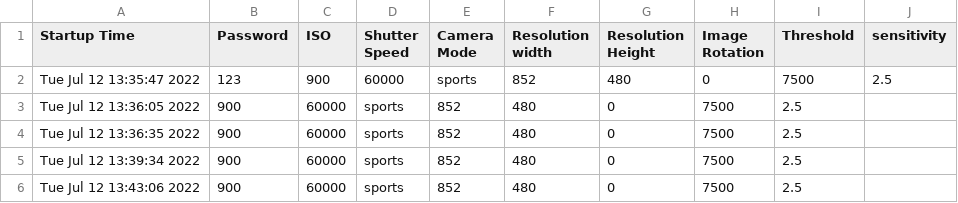
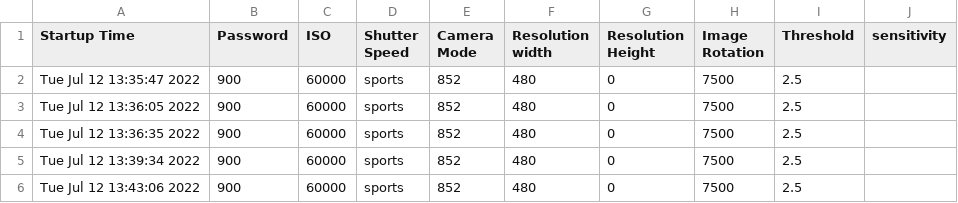
Before and after one commit to cameroncircowestfalltechnik/Image_Compare, a CSV file: results/startup_log.csv, drawn as a sheet; only a part is shown.

Commit message:
Update startup_log.csv

```diff
--- a/results/startup_log.csv
+++ b/results/startup_log.csv
@@ -1,3 +1,3 @@
 Startup Time,Password,ISO,Shutter Speed,Camera Mode,Resolution width,Resolution Height,Image Rotation,Threshold,sensitivity
-Tue Jul 12 13:35:47 2022,123,900,60000,sports,852,480,0,7500,2.5
+Tue Jul 12 13:35:47 2022,900,60000,sports,852,480,0,7500,2.5
 Tue Jul 12 13:36:05 2022,900,60000,sports,852,480,0,7500,2.5
```
